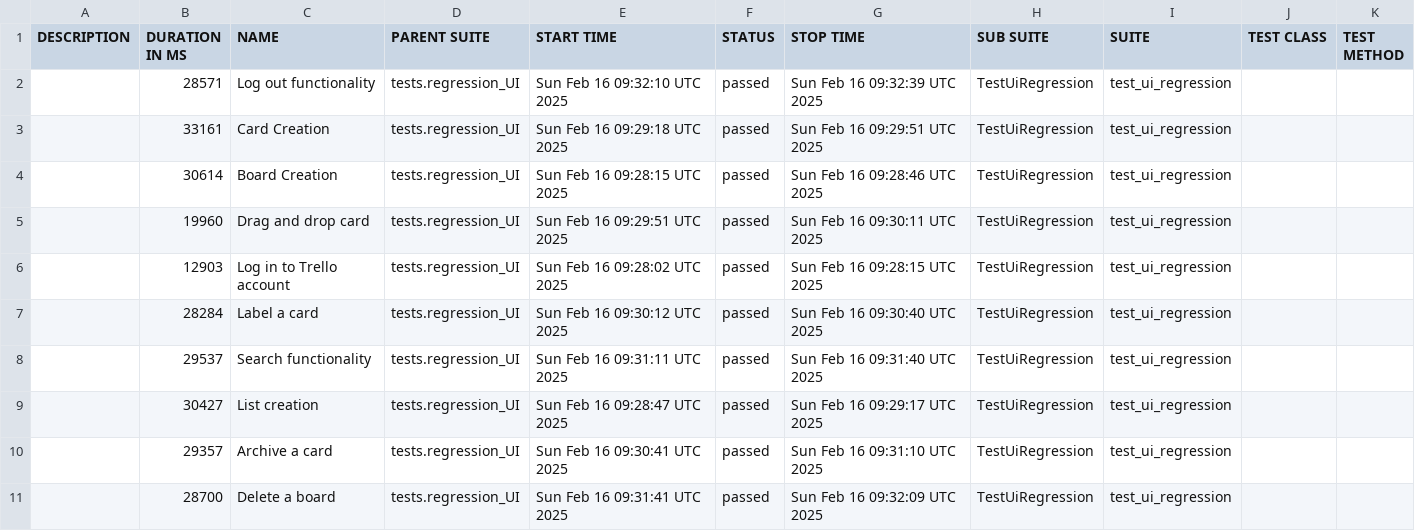
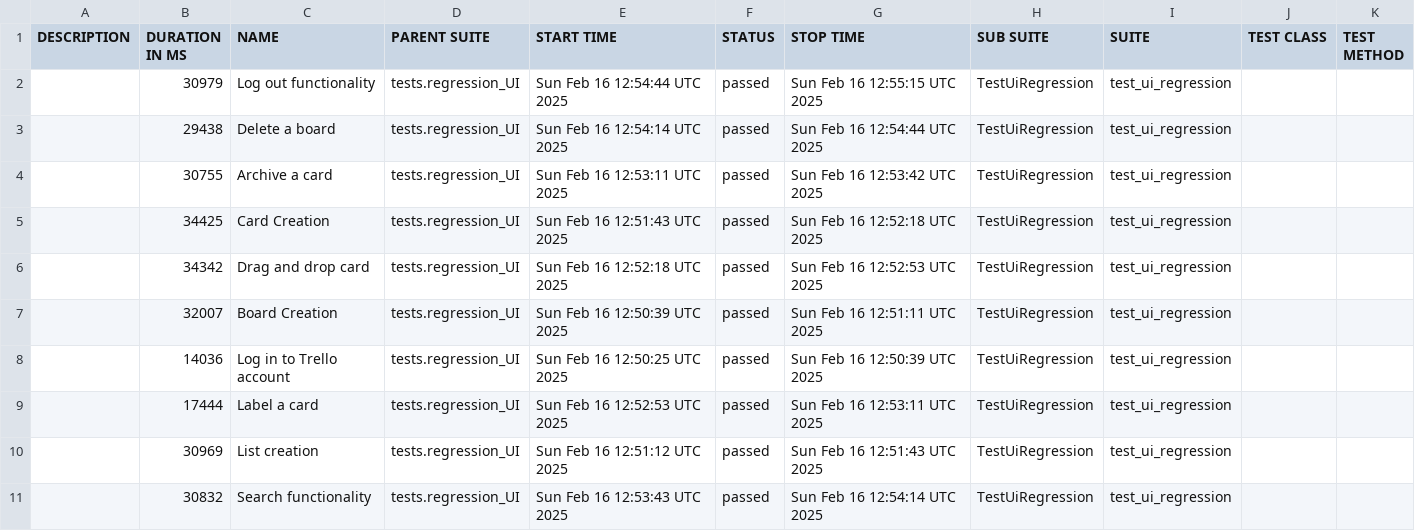
Before and after one commit to vkqapro/pythonPlaywright, a CSV file: data/suites.csv, drawn as a sheet.

```diff
--- a/data/suites.csv
+++ b/data/suites.csv
@@ -1,11 +1,11 @@
 "DESCRIPTION","DURATION IN MS","NAME","PARENT SUITE","START TIME","STATUS","STOP TIME","SUB SUITE","SUITE","TEST CLASS","TEST METHOD"
-"","28571","Log out functionality","tests.regression_UI","Sun Feb 16 09:32:10 UTC 2025","passed","Sun Feb 16 09:32:39 UTC 2025","TestUiRegression","test_ui_regression","",""
-"","33161","Card Creation","tests.regression_UI","Sun Feb 16 09:29:18 UTC 2025","passed","Sun Feb 16 09:29:51 UTC 2025","TestUiRegression","test_ui_regression","",""
-"","30614","Board Creation","tests.regression_UI","Sun Feb 16 09:28:15 UTC 2025","passed","Sun Feb 16 09:28:46 UTC 2025","TestUiRegression","test_ui_regression","",""
-"","19960","Drag and drop card","tests.regression_UI","Sun Feb 16 09:29:51 UTC 2025","passed","Sun Feb 16 09:30:11 UTC 2025","TestUiRegression","test_ui_regression","",""
-"","12903","Log in to Trello account","tests.regression_UI","Sun Feb 16 09:28:02 UTC 2025","passed","Sun Feb 16 09:28:15 UTC 2025","TestUiRegression","test_ui_regression","",""
-"","28284","Label a card","tests.regression_UI","Sun Feb 16 09:30:12 UTC 2025","passed","Sun Feb 16 09:30:40 UTC 2025","TestUiRegression","test_ui_regression","",""
-"","29537","Search functionality","tests.regression_UI","Sun Feb 16 09:31:11 UTC 2025","passed","Sun Feb 16 09:31:40 UTC 2025","TestUiRegression","test_ui_regression","",""
-"","30427","List creation","tests.regression_UI","Sun Feb 16 09:28:47 UTC 2025","passed","Sun Feb 16 09:29:17 UTC 2025","TestUiRegression","test_ui_regression","",""
-"","29357","Archive a card","tests.regression_UI","Sun Feb 16 09:30:41 UTC 2025","passed","Sun Feb 16 09:31:10 UTC 2025","TestUiRegression","test_ui_regression","",""
-"","28700","Delete a board","tests.regression_UI","Sun Feb 16 09:31:41 UTC 2025","passed","Sun Feb 16 09:32:09 UTC 2025","TestUiRegression","test_ui_regression","",""
+"","30979","Log out functionality","tests.regression_UI","Sun Feb 16 12:54:44 UTC 2025","passed","Sun Feb 16 12:55:15 UTC 2025","TestUiRegression","test_ui_regression","",""
+"","29438","Delete a board","tests.regression_UI","Sun Feb 16 12:54:14 UTC 2025","passed","Sun Feb 16 12:54:44 UTC 2025","TestUiRegression","test_ui_regression","",""
+"","30755","Archive a card","tests.regression_UI","Sun Feb 16 12:53:11 UTC 2025","passed","Sun Feb 16 12:53:42 UTC 2025","TestUiRegression","test_ui_regression","",""
+"","34425","Card Creation","tests.regression_UI","Sun Feb 16 12:51:43 UTC 2025","passed","Sun Feb 16 12:52:18 UTC 2025","TestUiRegression","test_ui_regression","",""
+"","34342","Drag and drop card","tests.regression_UI","Sun Feb 16 12:52:18 UTC 2025","passed","Sun Feb 16 12:52:53 UTC 2025","TestUiRegression","test_ui_regression","",""
+"","32007","Board Creation","tests.regression_UI","Sun Feb 16 12:50:39 UTC 2025","passed","Sun Feb 16 12:51:11 UTC 2025","TestUiRegression","test_ui_regression","",""
+"","14036","Log in to Trello account","tests.regression_UI","Sun Feb 16 12:50:25 UTC 2025","passed","Sun Feb 16 12:50:39 UTC 2025","TestUiRegression","test_ui_regression","",""
+"","17444","Label a card","tests.regression_UI","Sun Feb 16 12:52:53 UTC 2025","passed","Sun Feb 16 12:53:11 UTC 2025","TestUiRegression","test_ui_regression","",""
+"","30969","List creation","tests.regression_UI","Sun Feb 16 12:51:12 UTC 2025","passed","Sun Feb 16 12:51:43 UTC 2025","TestUiRegression","test_ui_regression","",""
+"","30832","Search functionality","tests.regression_UI","Sun Feb 16 12:53:43 UTC 2025","passed","Sun Feb 16 12:54:14 UTC 2025","TestUiRegression","test_ui_regression","",""
```
Also changed, not shown: 47 other files.
